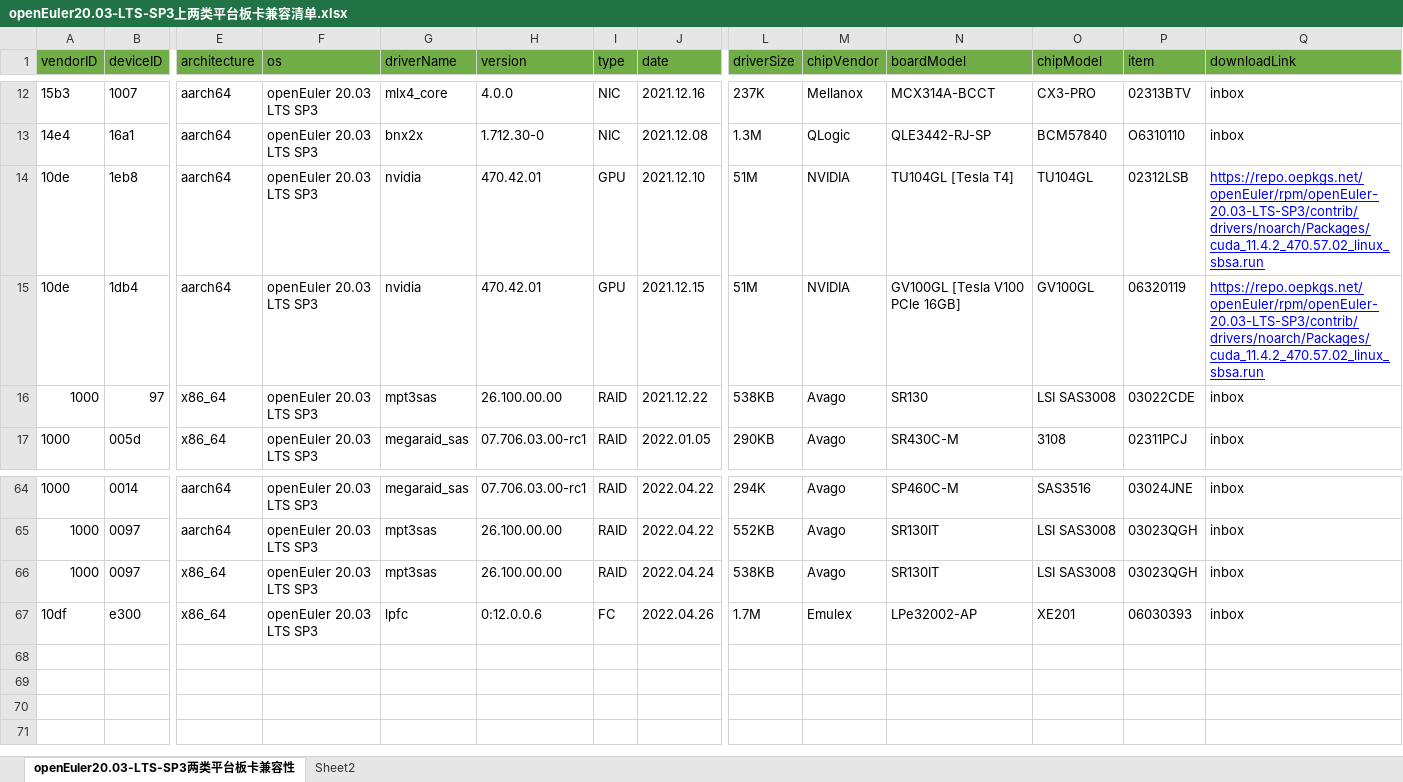
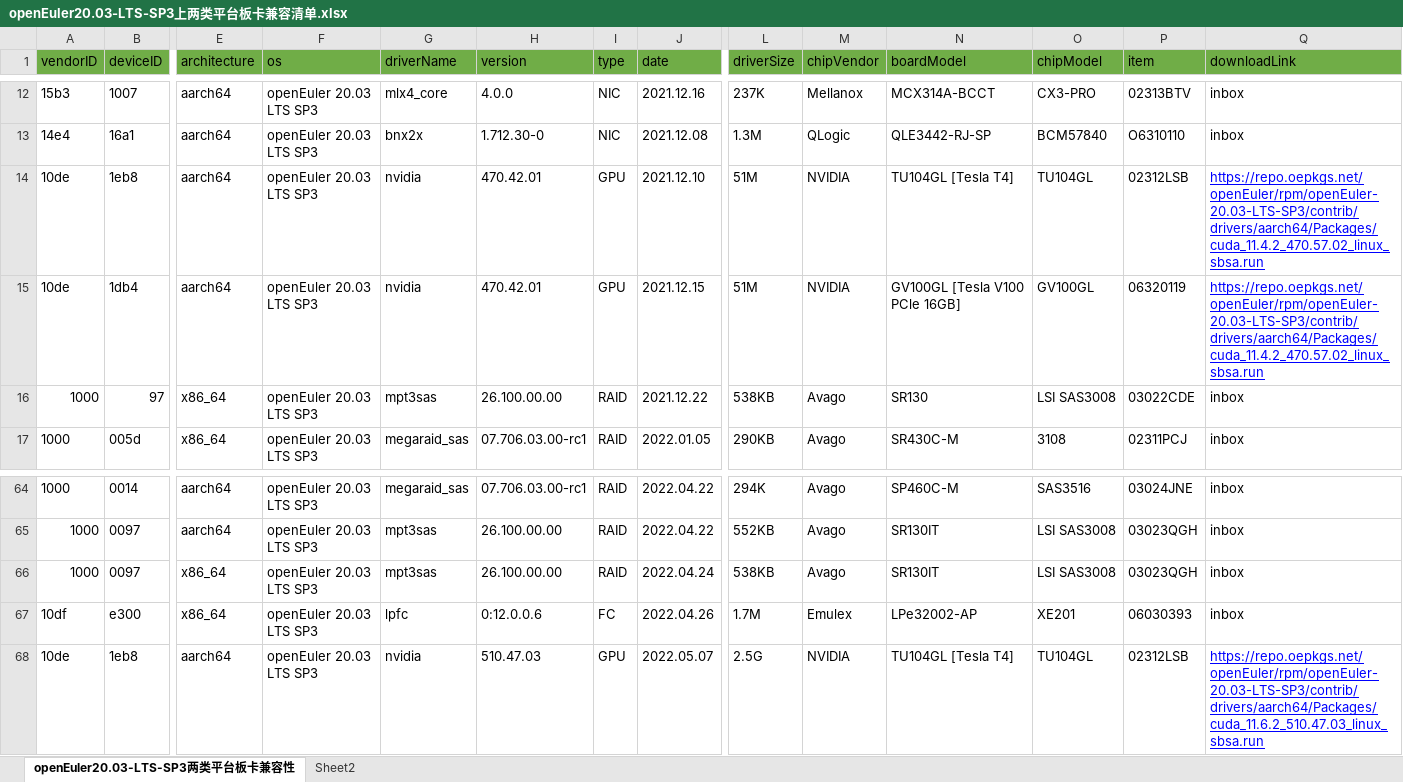
Before and after one commit to openeuler-mirror/website-v2, an Excel workbook: data/compatibility/openEuler20.03-LTS-SP3上两类平台板卡兼容清单.xlsx, sheet openEuler20.03-LTS-SP3两类平台板卡兼容性, drawn as a sheet; only a part is shown, gaps mark what is left out; values as stored, in another font and other column widths than the file's, no borders; charts and pictures not drawn; rows hold the shown columns only; the diff names each change by its address in the sheet, - before the commit and + after, or states it on an @@ line.

Commit message:
Add Inspur compat servers and update card driver download link

```diff
--- a/data/compatibility/openEuler20.03-LTS-SP3上两类平台板卡兼容清单.xlsx (sheet openEuler20.03-LTS-SP3两类平台板卡兼容性)
+++ b/data/compatibility/openEuler20.03-LTS-SP3上两类平台板卡兼容清单.xlsx (sheet openEuler20.03-LTS-SP3两类平台板卡兼容性)
-Q14:Q15 (downloadLink): https://repo.oepkgs.net/openEuler/rpm/openEuler-20.03-LTS-SP3/contrib/drivers/noarch/Packages/cuda_11.4.2_470.57.02_linux_sbsa.run
+Q14:Q15 (downloadLink): https://repo.oepkgs.net/openEuler/rpm/openEuler-20.03-LTS-SP3/contrib/drivers/aarch64/Packages/cuda_11.4.2_470.57.02_linux_sbsa.run
+row 68: 10de | 1eb8 | aarch64 | openEuler 20.03 LTS SP3 | nvidia | 510.47.03 | GPU | 2022.05.07 | 2.5G | NVIDIA | TU104GL [Tesla T4] | TU104GL | 02312LSB | https://repo.oepkgs.net/openEuler/rpm/openEuler-20.03-LTS-SP3/contrib/drivers/aarch64/Packages/cuda_11.6.2_510.47.03_linux_sbsa.run
```
Also changed, not shown: charts or pictures, data/compatibility/openEuler22.03-LTS上两类平台板卡兼容清单.xlsx, 2 other files.
